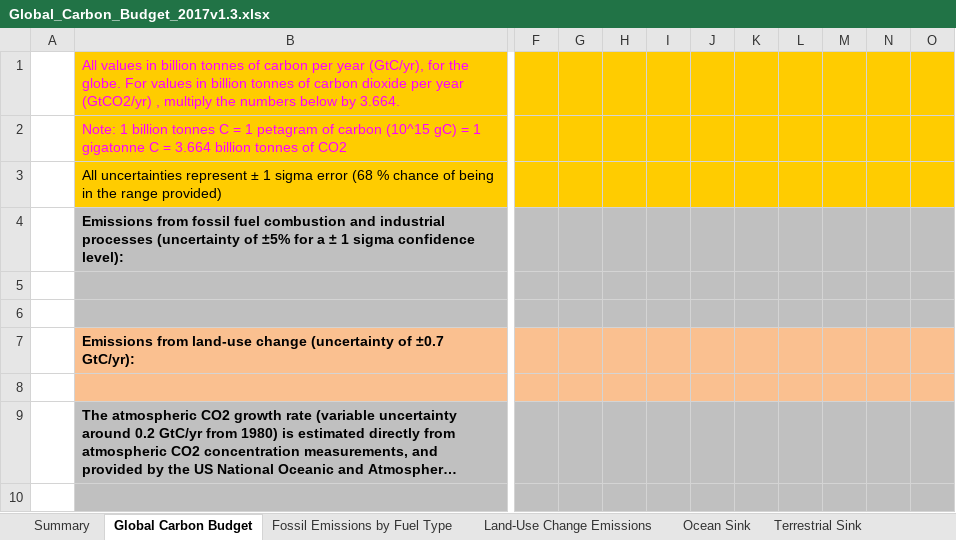
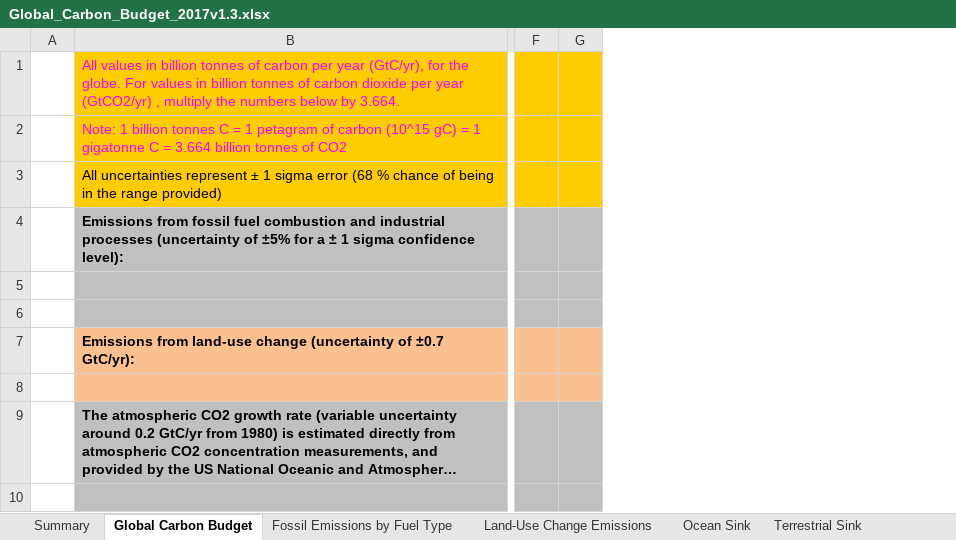
Before and after one commit to niclasmattsson/ClimateCalculator, an Excel workbook: SSP/Global_Carbon_Budget_2017v1.3.xlsx, sheet Global Carbon Budget, drawn as a sheet; only a part is shown, gaps mark what is left out; long unchanged cells end in …; values as stored, in another font and other column widths than the file's, no borders; conditional formats not drawn; the diff names each change by its address in the sheet, - before the commit and + after, or states it on an @@ line.

Commit message:
Update spreadsheets from Global Carbon Project

```diff
--- a/SSP/Global_Carbon_Budget_2017v1.3.xlsx (sheet Global Carbon Budget)
+++ b/SSP/Global_Carbon_Budget_2017v1.3.xlsx (sheet Global Carbon Budget)
-column H, empty
-column I, empty
-column J, empty
-column K, empty
-column L, empty
-column M, empty
-column N, empty
-column O, empty
```
Also changed, not shown: 3 other files.
